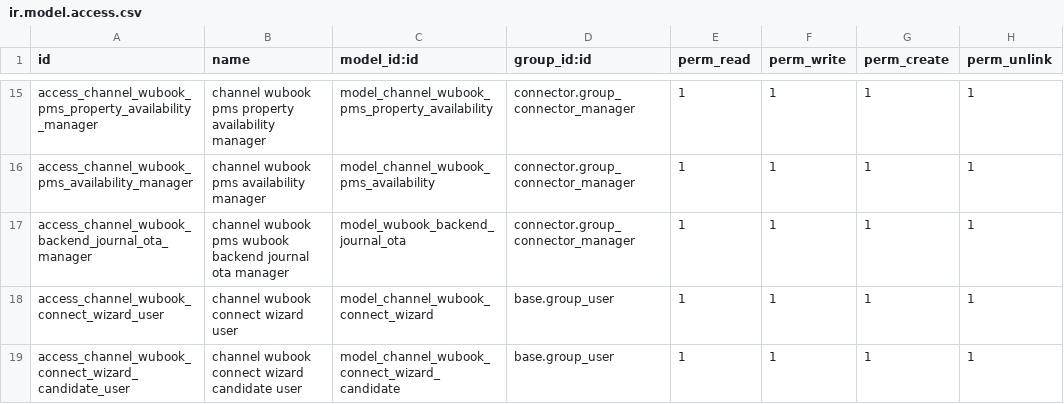
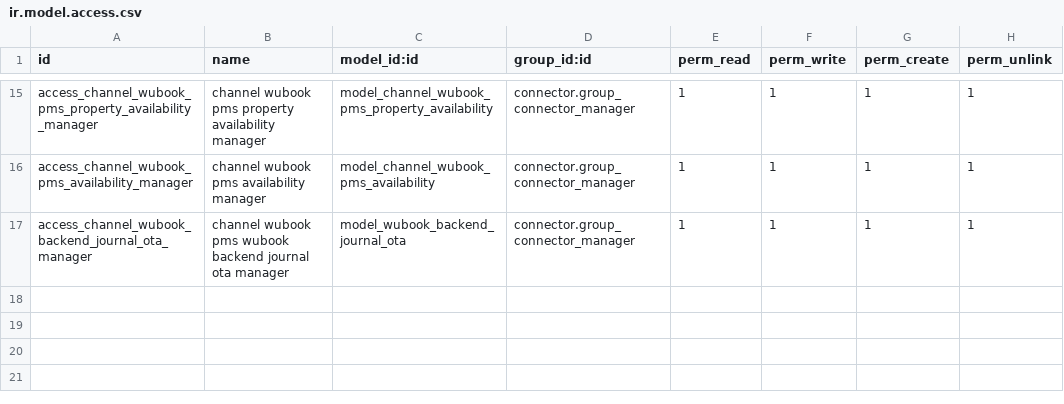
Before and after one commit to commitsun/roomdoo-modules, a CSV file: connector_pms_wubook/security/ir.model.access.csv, drawn as a sheet; only a part is shown, gaps mark what is left out; the diff names each change by its address in the sheet, - before the commit and + after, or states it on an @@ line.

Commit message:
[REF] connector_pms: make the manual connect flow vendor-agnostic
Connecting a master record to a channel manager lived entirely in
connector_pms_wubook: a Wubook mixin, a Wubook wizard and a hardcoded
model-to-binding map. A second channel manager would have had to duplicate all
three, and the connection state of a record would only ever have reflected one
of them.

The flow now lives in connector_pms and resolves the channel manager at
runtime:

- channel.backend discovers the binding One2many fields of a model by
  introspection, rather than through a registry each connector has to add
  itself to and that fails silently when it is not. Bindings delegate to their
  PMS model, so they carry its binding One2many and had to be excluded or the
  registry would list them as their own parents.
- channel.connect.mixin exposes the state across every channel manager. Which
  fields to depend on is only known once the registry is built, so the compute
  uses a callable @api.depends, which Odoo resolves at setup.
- channel.connect.wizard works on the generic channel.backend and derives the
  binding model from it, which removes _MASTER_TO_BINDING. external_id is Char
  or Integer depending on the channel manager, so the wizard keeps the value as
  text and casts it to whatever the target binding declares.
- What depends on the remote API moved to the connect.candidates and
  connect.hooks components. Declared without _collection they serve every
  connector; Wubook overrides connect.hooks with _collection set, which takes
  precedence, to re-export the pricelists and plans that were skipped while a
  room type was not connected yet.

The buttons move to the connector page that connector_pms already created empty
in the base views, so they are declared once instead of once per connector, and
the base module now mixes the mixin into the three master models itself.

```diff
--- a/connector_pms_wubook/security/ir.model.access.csv
+++ b/connector_pms_wubook/security/ir.model.access.csv
-row 18: access_channel_wubook_connect_wizard_user | channel wubook connect wizard user | model_channel_wubook_connect_wizard | base.group_user | 1 | 1 | 1 | 1
-row 19: access_channel_wubook_connect_wizard_candidate_user | channel wubook connect wizard candidate user | model_channel_wubook_connect_wizard_candidate | base.group_user | 1 | 1 | 1 | 1
```
Also changed, not shown: connector_pms/security/ir.model.access.csv, 34 other files.
